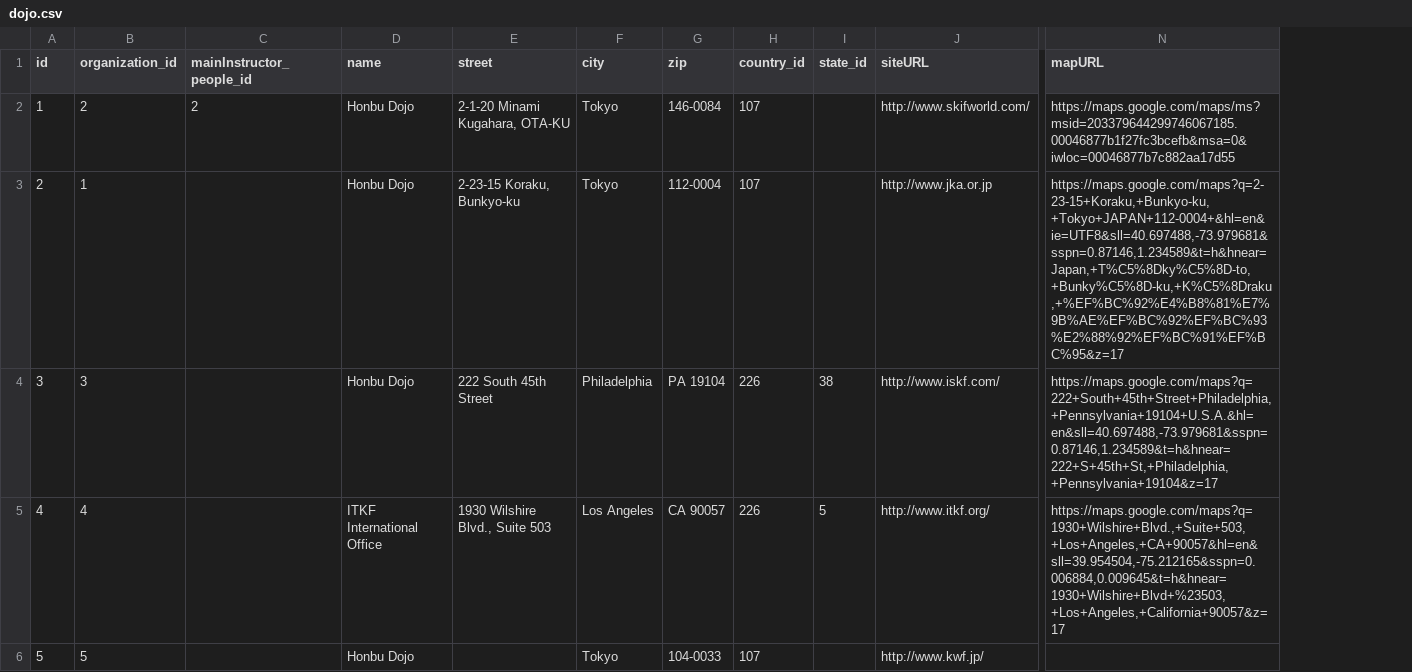
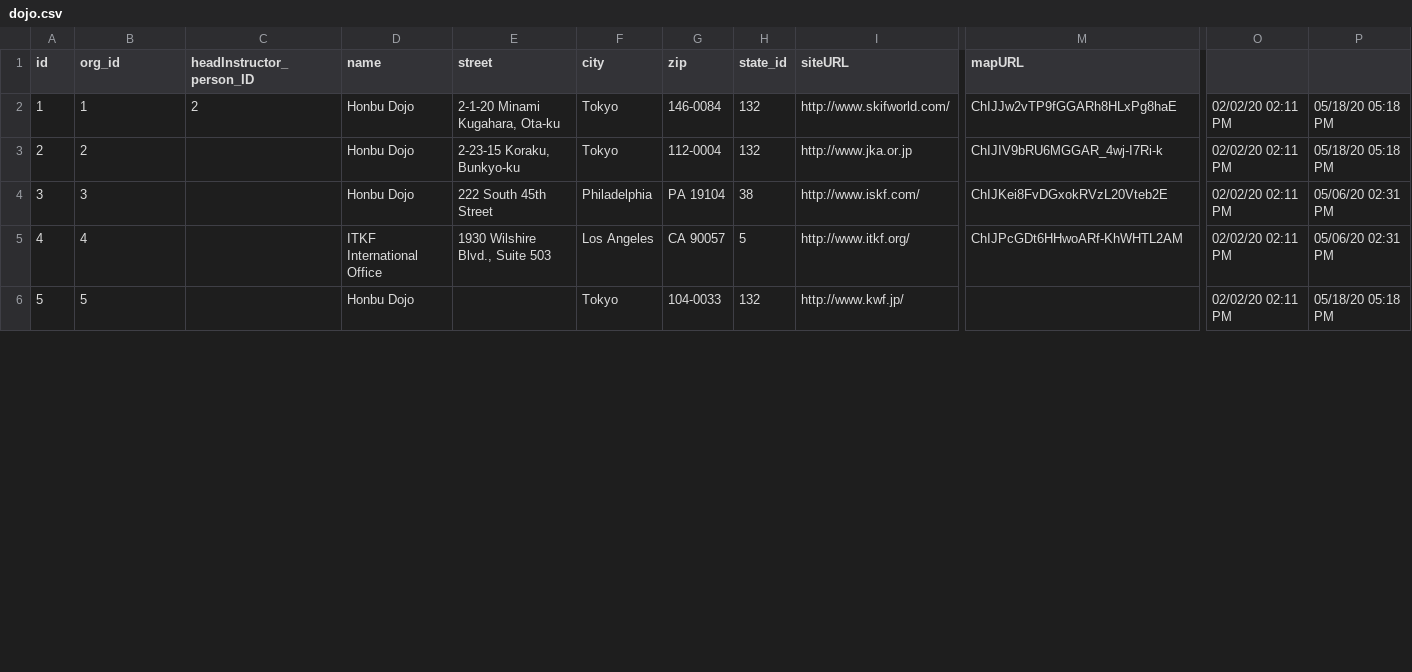
Before and after one commit to NekoAshiDachi/desertsnake, a CSV file: spreadsheets/karate/dojo.csv, drawn as a sheet; only a part is shown, gaps mark what is left out; removed rows and columns are numbered as before the commit, all else as after; the diff covers the shown part only; the diff names each change by its address in the sheet, - before the commit and + after, or states it on an @@ line.

```diff
--- a/spreadsheets/karate/dojo.csv
+++ b/spreadsheets/karate/dojo.csv
-column H (country_id), rows 2-6: 107 | 107 | 226 | 226 | 107
+column O, rows 2-6: all 02/02/20 02:11 PM
+column P, rows 2-6: 05/18/20 05:18 PM | 05/18/20 05:18 PM | 05/06/20 02:31 PM | 05/06/20 02:31 PM | 05/18/20 05:18 PM
-B1: organization_id
+B1: org_id
-C1: mainInstructor_people_id
+C1: headInstructor_person_ID
-B2 (org_id): 2
+B2 (org_id): 1
-E2 (street): 2-1-20 Minami Kugahara, OTA-KU
+E2 (street): 2-1-20 Minami Kugahara, Ota-ku
-H2:H3 (state_id): (empty)
+H2:H3 (state_id): 132
-M2 (mapURL): https://maps.google.com/maps/ms?msid=203379644299746067185.00046877b1f27fc3bcefb&msa=0&iwloc=00046877b7c882aa17d55
+M2 (mapURL): ChIJJw2vTP9fGGARh8HLxPg8haE
-B3 (org_id): 1
+B3 (org_id): 2
-M3 (mapURL): https://maps.google.com/maps?q=2-23-15+Koraku,+Bunkyo-ku,+Tokyo+JAPAN+112-0004+&hl=en&ie=UTF8&sll=40.697488,-73.979681&sspn=0.87146,1.234589&t=h&hnear=Japan,+T%C5%8Dky%C5%8D-to,+Bunky%C5%8D-ku,+K%C5%8Draku,+%EF%BC%92%E4%B8%81%E7%9B%AE%EF%BC%92%EF%BC%93%E2%88%92%EF%BC%91%EF%BC%95&z=17
+M3 (mapURL): ChIJIV9bRU6MGGAR_4wj-I7Ri-k
-M4 (mapURL): https://maps.google.com/maps?q=222+South+45th+Street+Philadelphia,+Pennsylvania+19104+U.S.A.&hl=en&sll=40.697488,-73.979681&sspn=0.87146,1.234589&t=h&hnear=222+S+45th+St,+Philadelphia,+Pennsylvania+19104&z=17
+M4 (mapURL): ChIJKei8FvDGxokRVzL20Vteb2E
-M5 (mapURL): https://maps.google.com/maps?q=1930+Wilshire+Blvd.,+Suite+503,+Los+Angeles,+CA+90057&hl=en&sll=39.954504,-75.212165&sspn=0.006884,0.009645&t=h&hnear=1930+Wilshire+Blvd+%23503,+Los+Angeles,+California+90057&z=17
+M5 (mapURL): ChIJPcGDt6HHwoARf-KhWHTL2AM
-H6 (state_id): (empty)
+H6 (state_id): 132
```
Also changed, not shown: 2 added rows and 10 edited cells elsewhere in this file, spreadsheets/karate/org.csv, spreadsheets/karate/publications.csv, 14 other files.
